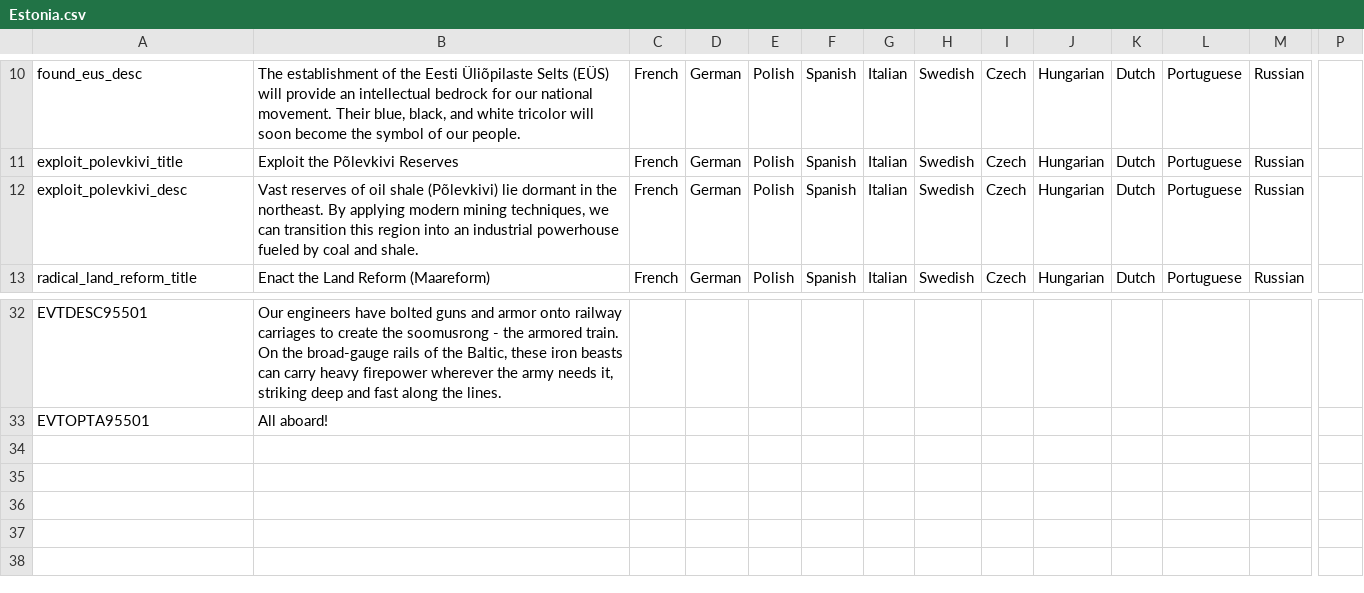
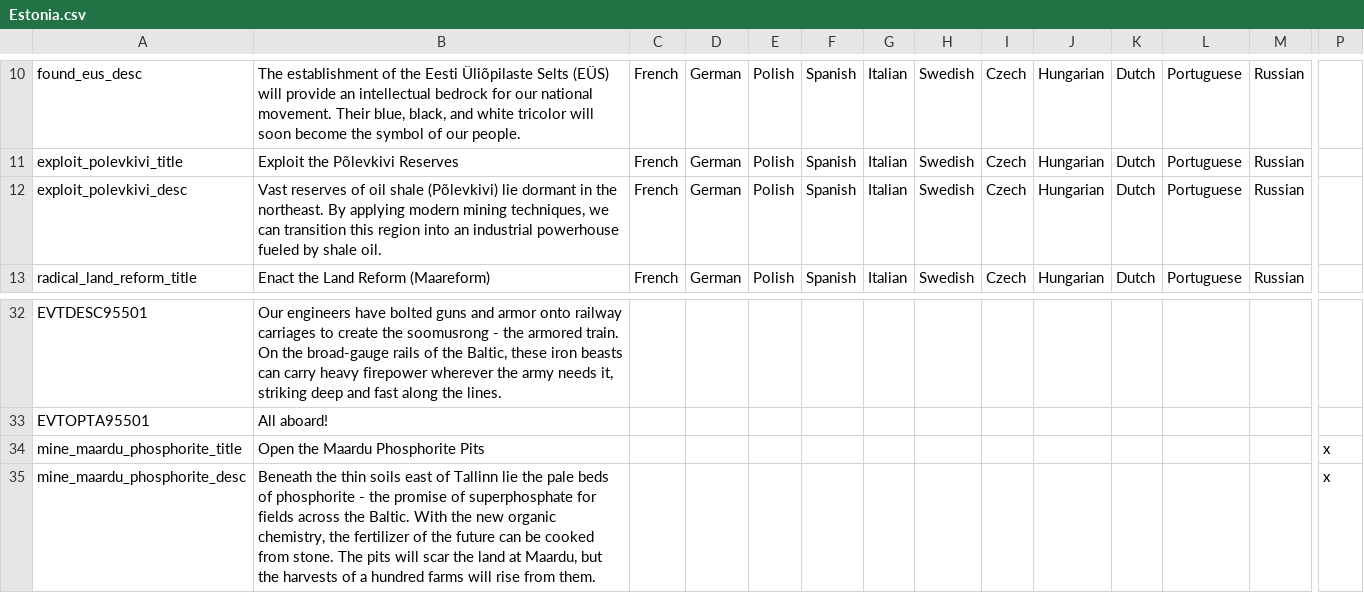
Before and after one commit to calebjamesrussell/Victoria-II-Baltic-Awakening, a CSV file: Baltic_Awakening/localisation/Estonia.csv, drawn as a sheet; only a part is shown, gaps mark what is left out; rows hold the shown columns only; the diff names each change by its address in the sheet, - before the commit and + after, or states it on an @@ line.

Commit message:
Narva oil-shale gives oil RGO (Inorganic Chemistry gate); add Maardu phosphorite decision (sulphur RGO, Organic Chemistry gate); Estify renames Osel to Saaremaa ja Hiiumaa
Co-authored-by: calebjamesrussell <calebjamesrussell@users.noreply.github.com>

```diff
--- a/Baltic_Awakening/localisation/Estonia.csv
+++ b/Baltic_Awakening/localisation/Estonia.csv
-B12: …fueled by coal and shale.
+B12: …fueled by shale oil.
+row 34: mine_maardu_phosphorite_title | Open the Maardu Phosphorite Pits |  |  |  |  |  |  |  |  |  |  |  | x
+row 35: mine_maardu_phosphorite_desc | Beneath the thin soils east of Tallinn lie the pale beds of phosphorite - the promise of superphosphate for fields across the Baltic. With the new organic chemistry, the fertilizer of the future can be cooked from stone. The pits will scar the land at Maardu, but the harvests of a hundred farms will rise from them. |  |  |  |  |  |  |  |  |  |  |  | x
```
Also changed, not shown: Baltic_Awakening/localisation/Estonia_Flavor.csv, 1 other file.
